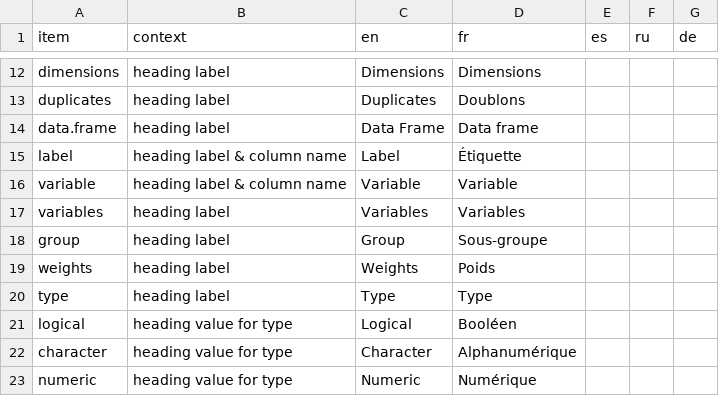
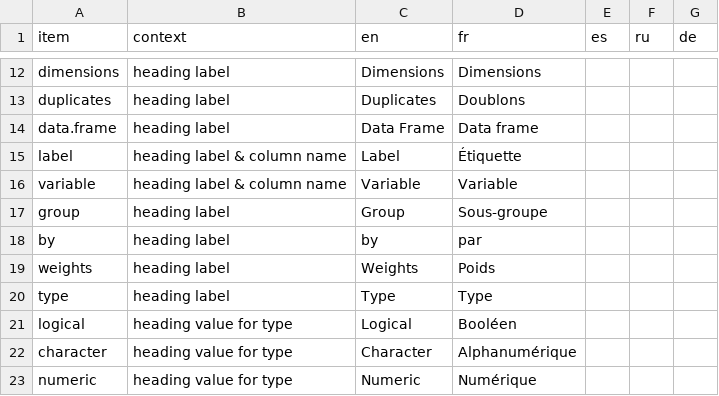
Before and after one commit to dcomtois/summarytools, a CSV file: translations/translations.csv, drawn as a sheet; only a part is shown, gaps mark what is left out; removed rows and columns are numbered as before the commit, all else as after; the diff names each change by its address in the sheet, - before the commit and + after, or states it on an @@ line.

Commit message:
Removed obsolete item "Variables"

```diff
--- a/translations/translations.csv
+++ b/translations/translations.csv
-row 17: variables | heading label | Variables | Variables
+row 18: by | heading label | by | par
```
Also changed, not shown: 1 other file.
